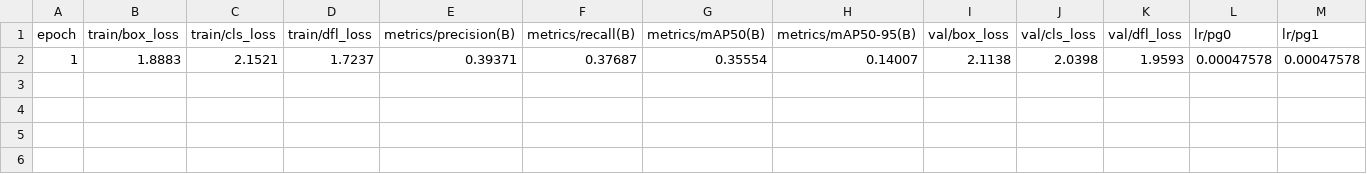
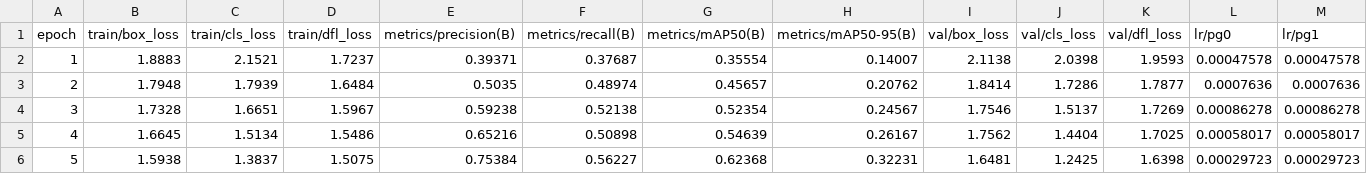
Before and after one commit to BenArviv/Brain-Tumor-Detection, a CSV file: runs/detect/output10/results.csv, drawn as a sheet; only a part is shown; rows hold the shown columns only; the diff names each change by its address in the sheet, - before the commit and + after, or states it on an @@ line.

Commit message:
yolov8s results

```diff
--- a/runs/detect/output10/results.csv
+++ b/runs/detect/output10/results.csv
+row 3: 2 | 1.7948 | 1.7939 | 1.6484 | 0.5035 | 0.48974 | 0.45657 | 0.20762 | 1.8414 | 1.7286 | 1.7877 | 0.0007636 | 0.0007636
+row 4: 3 | 1.7328 | 1.6651 | 1.5967 | 0.59238 | 0.52138 | 0.52354 | 0.24567 | 1.7546 | 1.5137 | 1.7269 | 0.00086278 | 0.00086278
+row 5: 4 | 1.6645 | 1.5134 | 1.5486 | 0.65216 | 0.50898 | 0.54639 | 0.26167 | 1.7562 | 1.4404 | 1.7025 | 0.00058017 | 0.00058017
+row 6: 5 | 1.5938 | 1.3837 | 1.5075 | 0.75384 | 0.56227 | 0.62368 | 0.32231 | 1.6481 | 1.2425 | 1.6398 | 0.00029723 | 0.00029723
```
Also changed, not shown: 16 other files.
